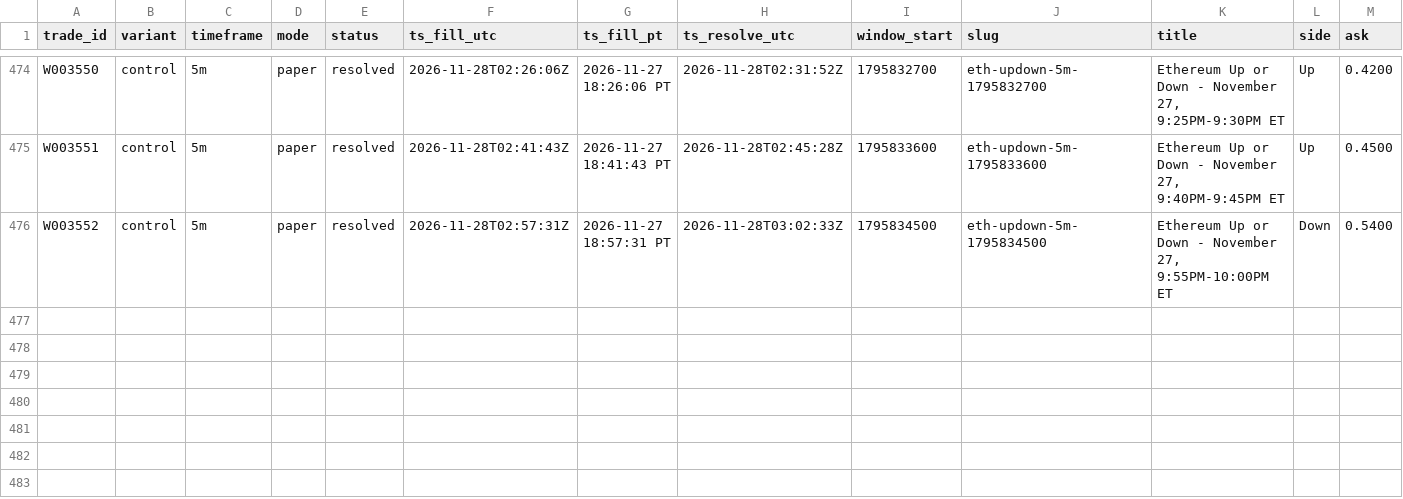
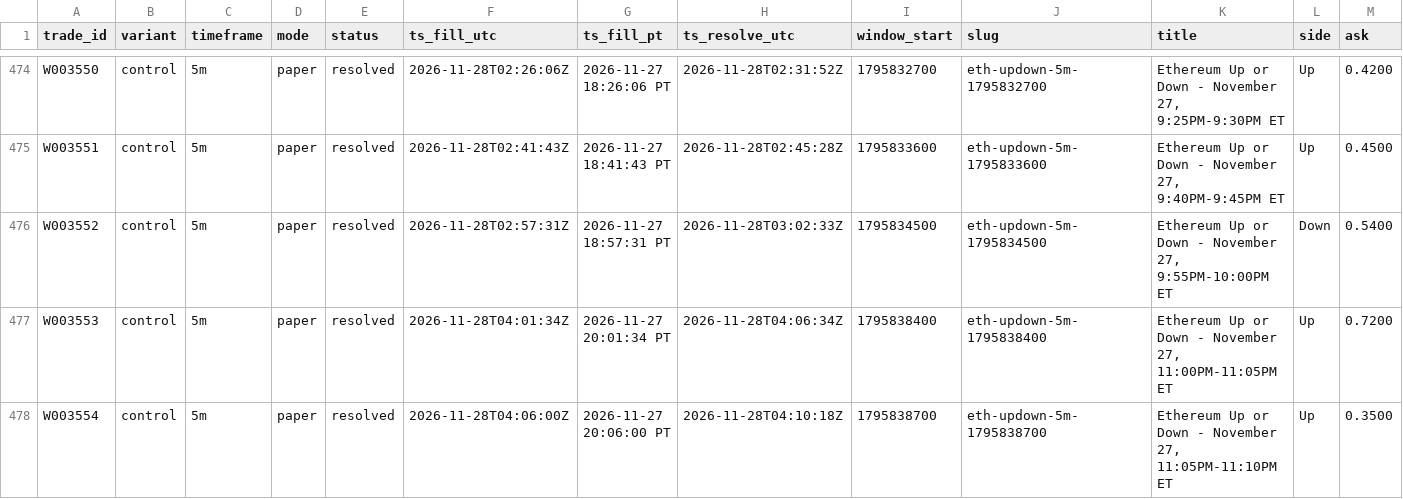
Before and after one commit to michaeldeuchar-dotcom/eth-paper-bot, a CSV file: data/week2/trades_control.csv, drawn as a sheet; only a part is shown, gaps mark what is left out; rows hold the shown columns only; the diff names each change by its address in the sheet, - before the commit and + after, or states it on an @@ line.

```diff
--- a/data/week2/trades_control.csv
+++ b/data/week2/trades_control.csv
+row 477: W003553 | control | 5m | paper | resolved | 2026-11-28T04:01:34Z | 2026-11-27 20:01:34 PT | 2026-11-28T04:06:34Z | 1795838400 | eth-updown-5m-1795838400 | Ethereum Up or Down - November 27, 11:00PM-11:05PM ET | Up | 0.7200
+row 478: W003554 | control | 5m | paper | resolved | 2026-11-28T04:06:00Z | 2026-11-27 20:06:00 PT | 2026-11-28T04:10:18Z | 1795838700 | eth-updown-5m-1795838700 | Ethereum Up or Down - November 27, 11:05PM-11:10PM ET | Up | 0.3500
```
Also changed, not shown: data/week2/decisions_tail.csv, 5 other files.
